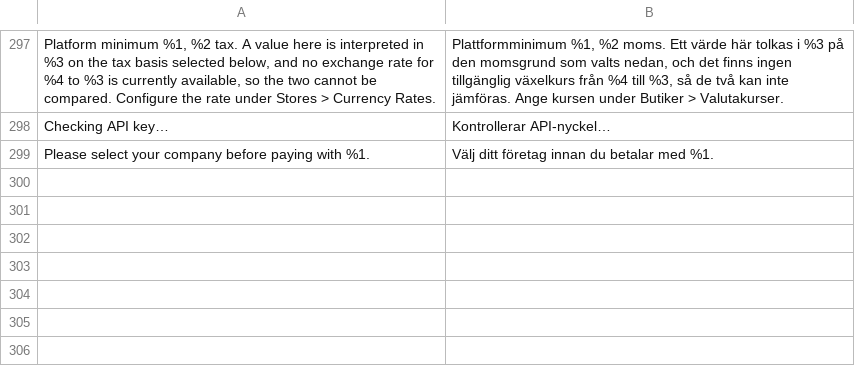
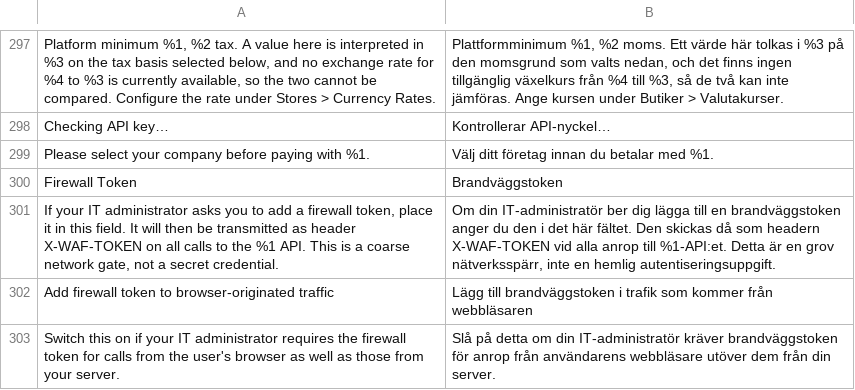
Before and after one commit to two-inc/magento-plugin, a CSV file: i18n/sv_SE.csv, drawn as a sheet; only a part is shown, gaps mark what is left out.

```diff
--- a/i18n/sv_SE.csv
+++ b/i18n/sv_SE.csv
@@ -299 +299,5 @@
 "Please select your company before paying with %1.","Välj ditt företag innan du betalar med %1."
+"Firewall Token","Brandväggstoken"
+"If your IT administrator asks you to add a firewall token, place it in this field. It will then be transmitted as header X-WAF-TOKEN on all calls to the %1 API. This is a coarse network gate, not a secret credential.","Om din IT-administratör ber dig lägga till en brandväggstoken anger du den i det här fältet. Den skickas då som headern X-WAF-TOKEN vid alla anrop till %1-API:et. Detta är en grov nätverksspärr, inte en hemlig autentiseringsuppgift."
+"Add firewall token to browser-originated traffic","Lägg till brandväggstoken i trafik som kommer från webbläsaren"
+"Switch this on if your IT administrator requires the firewall token for calls from the user's browser as well as those from your server.","Slå på detta om din IT-administratör kräver brandväggstoken för anrop från användarens webbläsare utöver dem från din server."
```
Also changed, not shown: i18n/nb_NO.csv, i18n/nl_NL.csv, 32 other files.
